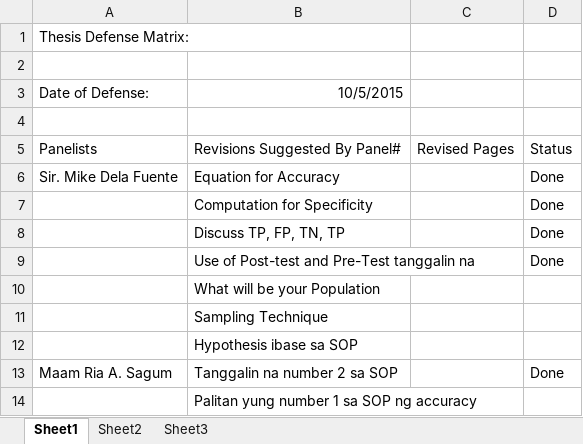
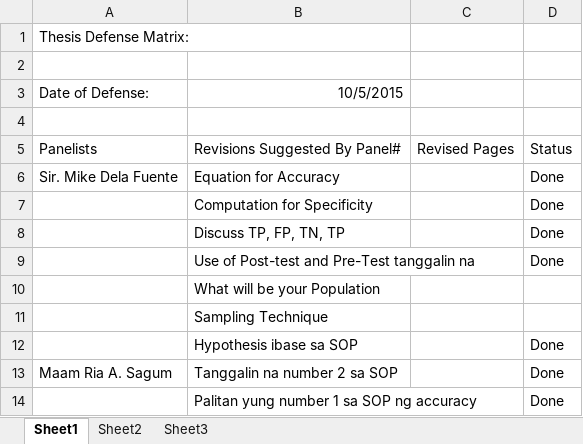
Before and after one commit to DimensionalRobos/InappExp, an Excel workbook: forms/DefenseMatrix.xlsx, sheet Sheet1, drawn as a sheet; values as stored, in another font and other column widths than the file's, no borders; the diff names each change by its address in the sheet, - before the commit and + after, or states it on an @@ line.

```diff
--- a/forms/DefenseMatrix.xlsx (sheet Sheet1)
+++ b/forms/DefenseMatrix.xlsx (sheet Sheet1)
-D12: (empty)
+D12: Done
-D14: (empty)
+D14: Done
```
Also changed, not shown: 1 other file.
